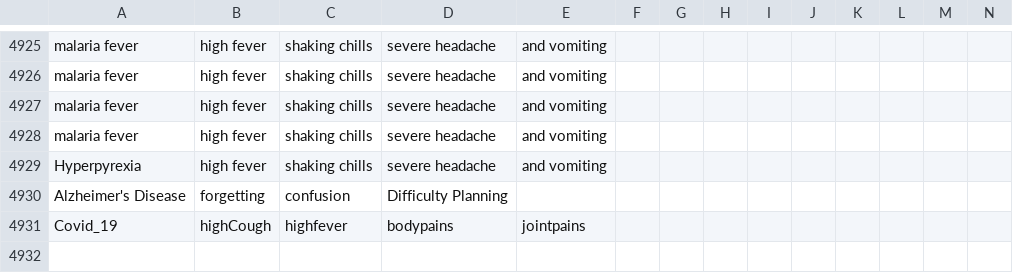
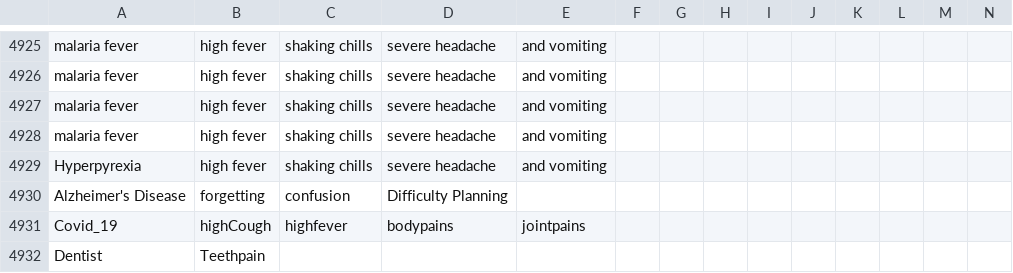
Before and after one commit to hello-yashwanth/Disease-Recognization, a CSV file: symptoms_based_disease_recognition/symptoms_based_disease_recognition/dataset/dataset.csv, drawn as a sheet; only a part is shown, gaps mark what is left out; rows hold the shown columns only; the diff names each change by its address in the sheet, - before the commit and + after, or states it on an @@ line.

```diff
--- a/symptoms_based_disease_recognition/symptoms_based_disease_recognition/dataset/dataset.csv
+++ b/symptoms_based_disease_recognition/symptoms_based_disease_recognition/dataset/dataset.csv
+row 4932: Dentist | Teethpain
```
Also changed, not shown: 11 other files.
